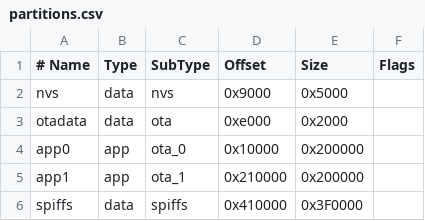
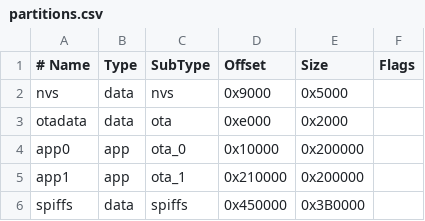
Before and after one commit to Olivier-SGO/Rugby-ESP, a CSV file: partitions.csv, drawn as a sheet.

Commit message:
v1.3.5 — CC parsing fixes, partition table fix, boot fetch retries
Fixes:
- IdalgoParser: nested <li> depth counting, reject identical teams, normalize 'Fin' -> 'Finale'
- partitions.csv: move spiffs 0x410000 -> 0x450000 to avoid tinyuf2.bin conflict
- platformio.ini: disable flash_extra_images (tinyuf2 auto-flash)
- DataFetcher: retry logic in fetchAll for boot fetch stability
- SceneManager: increased MAX_SCORE_SCENES/MAX_FIX_SCENES to 24, MAX_SLOTS to 60
- WiFiIcon: suppress disconnected icon during boot fetch

[MEM-IMPACT] none — parsing fixes + partition move, RAM 26.3% unchanged

```diff
--- a/partitions.csv
+++ b/partitions.csv
@@ -5,2 +5,2 @@ app0,     app,  ota_0,   0x10000,  0x200000,
 app1,     app,  ota_1,   0x210000, 0x200000,
-spiffs,   data, spiffs,  0x410000, 0x3F0000,
+spiffs,   data, spiffs,  0x450000, 0x3B0000,
```
Also changed, not shown: 15 other files.
